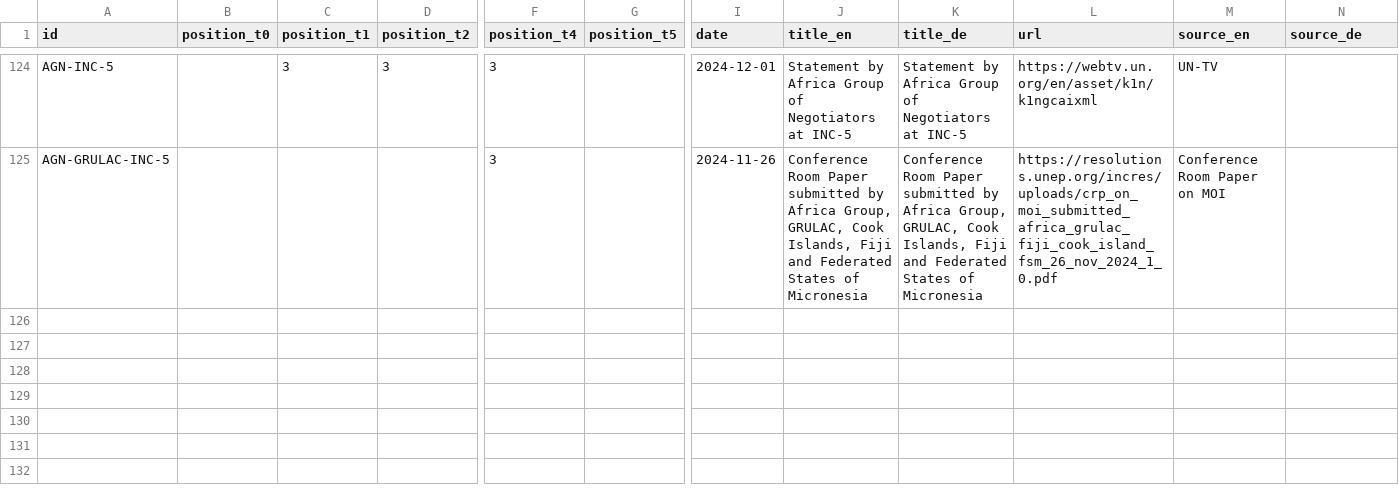
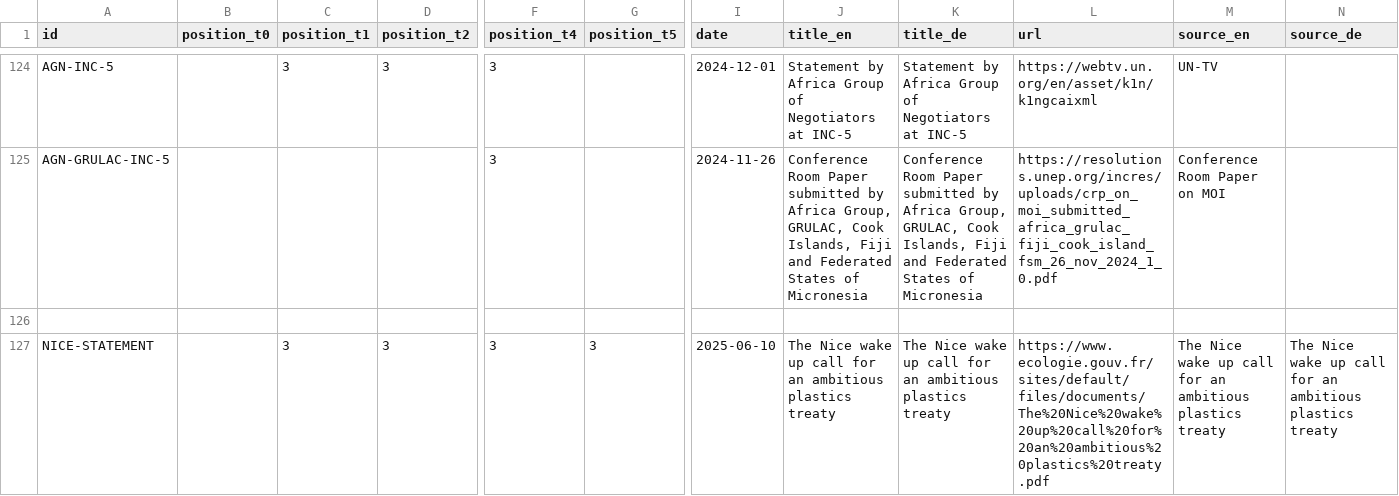
Before and after one commit to WWF-Deutschland/plastic-navigator, a CSV file: data/layers/policy/sources.csv, drawn as a sheet; only a part is shown, gaps mark what is left out; rows hold the shown columns only; the diff names each change by its address in the sheet, - before the commit and + after, or states it on an @@ line.

Commit message:
Add Nice statement

```diff
--- a/data/layers/policy/sources.csv
+++ b/data/layers/policy/sources.csv
+row 126: (empty)
+row 127: NICE-STATEMENT |  | 3 | 3 | 3 | 3 | 2025-06-10 | The Nice wake up call for an ambitious plastics treaty | The Nice wake up call for an ambitious plastics treaty | https://www.ecologie.gouv.fr/sites/default/files/documents/The%20Nice%20wake%20up%20call%20for%20an%20ambitious%20plastics%20treaty.pdf | The Nice wake up call for an ambitious plastics treaty | The Nice wake up call for an ambitious plastics treaty
```
